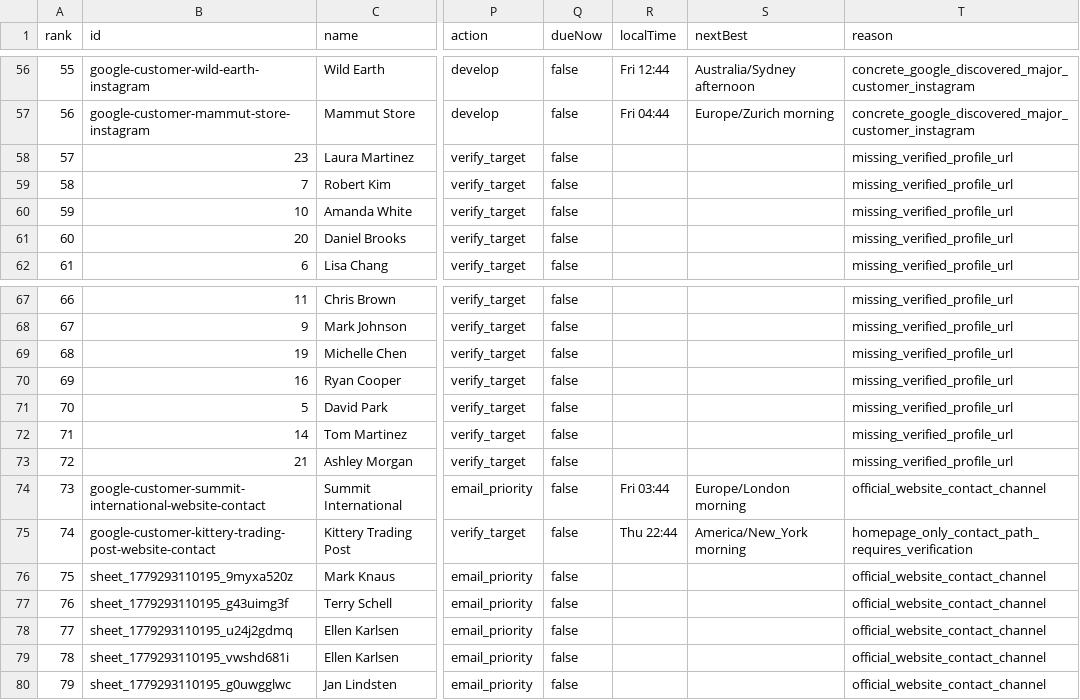
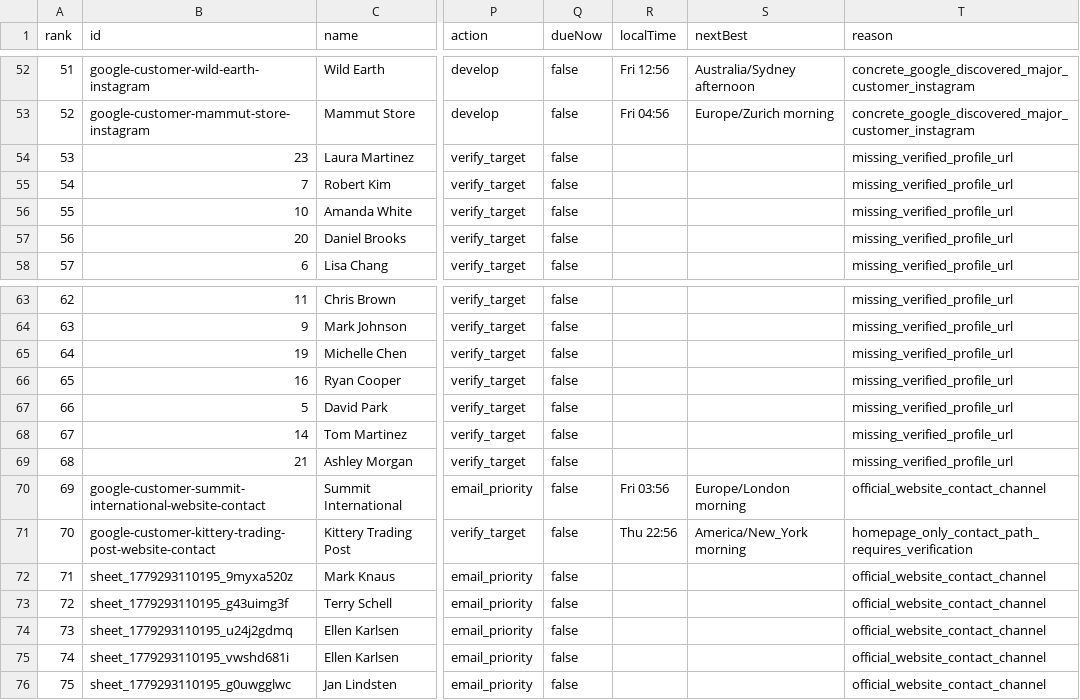
Before and after one commit to Leo-131/1, a CSV file: outreach-dashboard/github-sync/daily-queue.csv, drawn as a sheet; only a part is shown, gaps mark what is left out; addresses are those after the commit; the diff covers the shown part only; the diff names each change by its address in the sheet, - before the commit and + after, or states it on an @@ line.

Commit message:
sync: local outreach data 2026-07-17

```diff
--- a/outreach-dashboard/github-sync/daily-queue.csv
+++ b/outreach-dashboard/github-sync/daily-queue.csv
@@ column A (rank) renumbered from row 21 down @@
-R52 (localTime): Fri 12:44
+R52 (localTime): Fri 12:56
-R53 (localTime): Fri 04:44
+R53 (localTime): Fri 04:56
-R70 (localTime): Fri 03:44
+R70 (localTime): Fri 03:56
-R71 (localTime): Thu 22:44
+R71 (localTime): Thu 22:56
```
Also changed, not shown: 4 removed rows and 50 edited cells elsewhere in this file, 26 other files.
